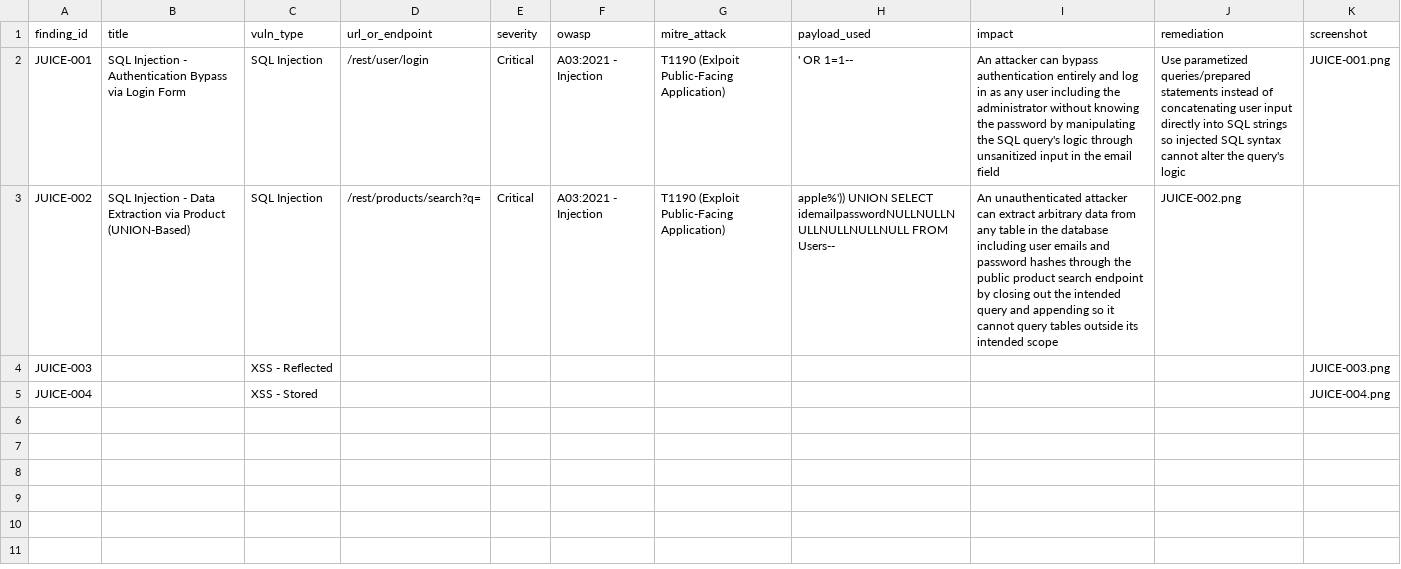
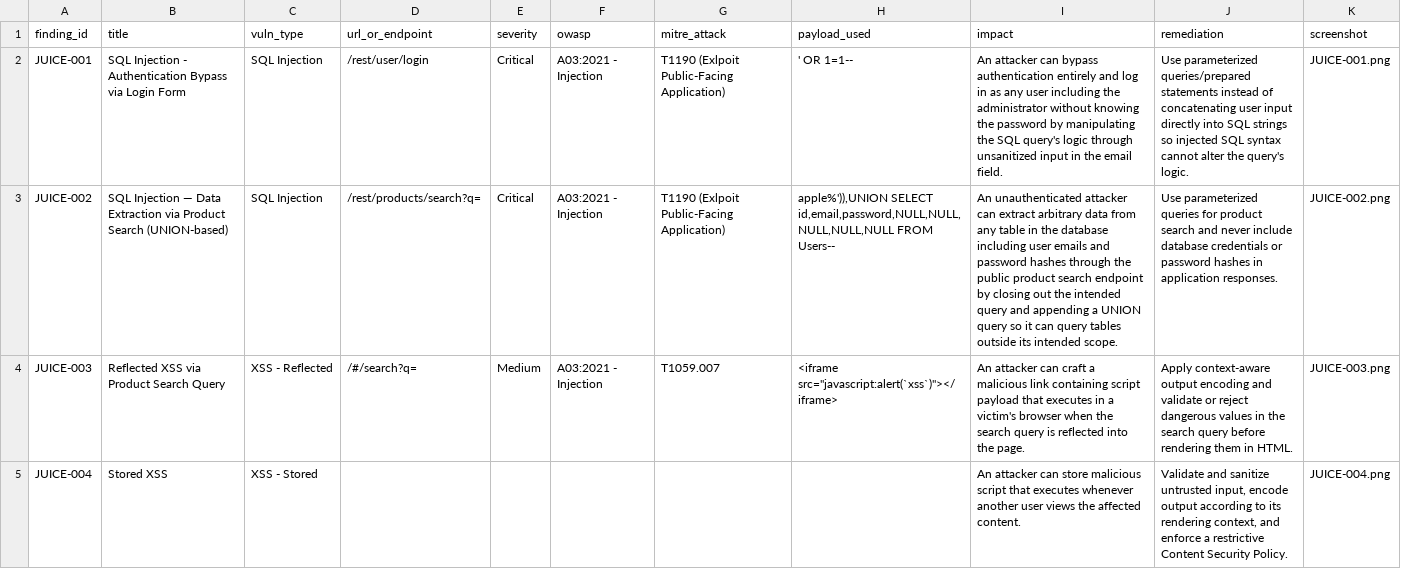
Before and after one commit to Alteyae/cs24-lab1, a CSV file: findings.csv, drawn as a sheet; the diff names each change by its address in the sheet, - before the commit and + after, or states it on an @@ line.

Commit message:
Fix findings.csv CSV table formatting

```diff
--- a/findings.csv
+++ b/findings.csv
-I2 (impact): …the email field
+I2 (impact): …the email field.
-J2 (remediation): Use parametized queries/prepared statements instead of concatenating user input directly into SQL strings so injected SQL syntax cannot alter the query's logic
+J2 (remediation): Use parameterized queries/prepared statements instead of concatenating user input directly into SQL strings so injected SQL syntax cannot alter the query's logic.
-B3 (title): SQL Injection - Data Extraction via Product (UNION-Based)
+B3 (title): SQL Injection — Data Extraction via Product Search (UNION-based)
-G3 (mitre_attack): T1190 (Exploit Public-Facing Application)
+G3 (mitre_attack): T1190 (Exlpoit Public-Facing Application)
-H3 (payload_used): apple%')) UNION SELECT idemailpasswordNULLNULLNULLNULLNULLNULL FROM Users--
+H3 (payload_used): apple%')),UNION SELECT id,email,password,NULL,NULL,NULL,NULL,NULL FROM Users--
-I3 (impact): …and appending so it cannot query tables outside its intended scope
+I3 (impact): …and appending a UNION query so it can query tables outside its intended scope.
-J3 (remediation): JUICE-002.png
+J3 (remediation): Use parameterized queries for product search and never include database credentials or password hashes in application responses.
-K3 (screenshot): (empty)
+K3 (screenshot): JUICE-002.png
-B4 (title): (empty)
+B4 (title): Reflected XSS via Product Search Query
-D4 (url_or_endpoint): (empty)
+D4 (url_or_endpoint): /#/search?q=
-E4 (severity): (empty)
+E4 (severity): Medium
-F4 (owasp): (empty)
+F4 (owasp): A03:2021 - Injection
-G4 (mitre_attack): (empty)
+G4 (mitre_attack): T1059.007
-H4 (payload_used): (empty)
+H4 (payload_used): <iframe src="javascript:alert(`xss`)"></iframe>
-I4 (impact): (empty)
+I4 (impact): An attacker can craft a malicious link containing script payload that executes in a victim's browser when the search query is reflected into the page.
-J4 (remediation): (empty)
+J4 (remediation): Apply context-aware output encoding and validate or reject dangerous values in the search query before rendering them in HTML.
-B5 (title): (empty)
+B5 (title): Stored XSS
-I5 (impact): (empty)
+I5 (impact): An attacker can store malicious script that executes whenever another user views the affected content.
-J5 (remediation): (empty)
+J5 (remediation): Validate and sanitize untrusted input, encode output according to its rendering context, and enforce a restrictive Content Security Policy.
```
